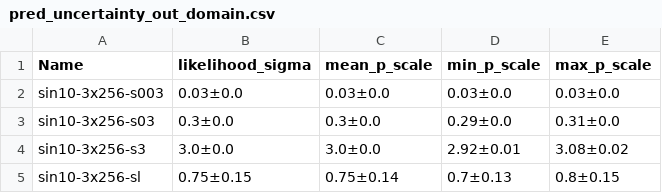
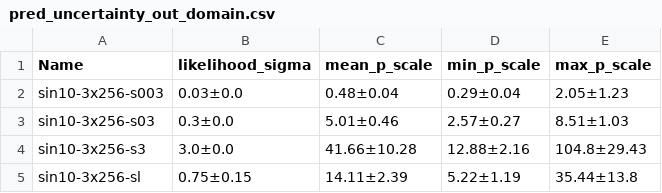
Before and after one commit to alvarhonsi/master-pipeline, a CSV file: experiments/sou-sin10/tables/pred_uncertainty_out_domain.csv, drawn as a sheet.

```diff
--- a/experiments/sou-sin10/tables/pred_uncertainty_out_domain.csv
+++ b/experiments/sou-sin10/tables/pred_uncertainty_out_domain.csv
@@ -1,5 +1,5 @@
 Name,likelihood_sigma,mean_p_scale,min_p_scale,max_p_scale
-sin10-3x256-s003,0.03±0.0,0.03±0.0,0.03±0.0,0.03±0.0
-sin10-3x256-s03,0.3±0.0,0.3±0.0,0.29±0.0,0.31±0.0
-sin10-3x256-s3,3.0±0.0,3.0±0.0,2.92±0.01,3.08±0.02
-sin10-3x256-sl,0.75±0.15,0.75±0.14,0.7±0.13,0.8±0.15
+sin10-3x256-s003,0.03±0.0,0.48±0.04,0.29±0.04,2.05±1.23
+sin10-3x256-s03,0.3±0.0,5.01±0.46,2.57±0.27,8.51±1.03
+sin10-3x256-s3,3.0±0.0,41.66±10.28,12.88±2.16,104.8±29.43
+sin10-3x256-sl,0.75±0.15,14.11±2.39,5.22±1.19,35.44±13.8
```
Also changed, not shown: experiments/sou-sin10/tables/in_domain.csv, experiments/sou-sin10/tables/out_domain.csv, 7 other files.
